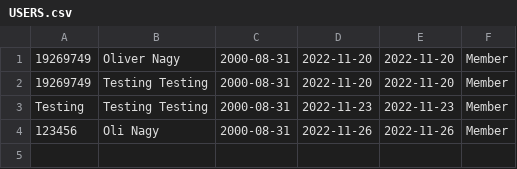
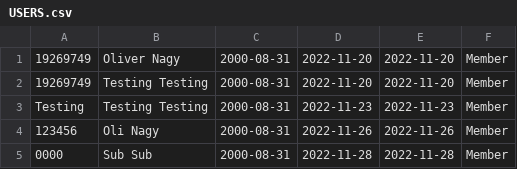
Before and after one commit to deLongueHarry/CS4125Proj22, a CSV file: USERS.csv, drawn as a sheet; the diff names each change by its address in the sheet, - before the commit and + after, or states it on an @@ line.

```diff
--- a/USERS.csv
+++ b/USERS.csv
+row 5: 0000 | Sub Sub | 2000-08-31 | 2022-11-28 | 2022-11-28 | Member
```
Also changed, not shown: 11 other files.
